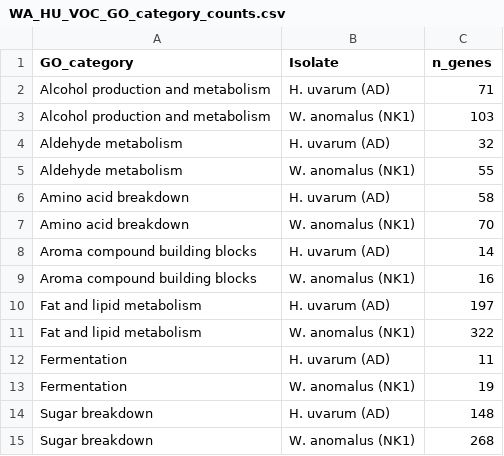
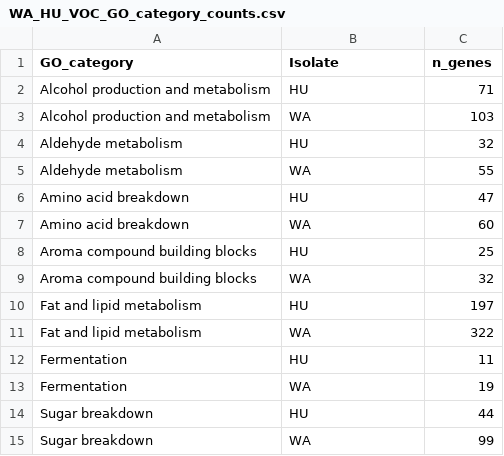
Before and after one commit to akshita-bioinfo/BIOL4315_PROJECT2026, a CSV file: outputs/results_figs/WA_HU_VOC_GO_category_counts.csv, drawn as a sheet.

```diff
--- a/outputs/results_figs/WA_HU_VOC_GO_category_counts.csv
+++ b/outputs/results_figs/WA_HU_VOC_GO_category_counts.csv
@@ -1,15 +1,15 @@
 GO_category,Isolate,n_genes
-Alcohol production and metabolism,H. uvarum (AD),71
-Alcohol production and metabolism,W. anomalus (NK1),103
-Aldehyde metabolism,H. uvarum (AD),32
-Aldehyde metabolism,W. anomalus (NK1),55
-Amino acid breakdown,H. uvarum (AD),58
-Amino acid breakdown,W. anomalus (NK1),70
-Aroma compound building blocks,H. uvarum (AD),14
-Aroma compound building blocks,W. anomalus (NK1),16
-Fat and lipid metabolism,H. uvarum (AD),197
-Fat and lipid metabolism,W. anomalus (NK1),322
-Fermentation,H. uvarum (AD),11
-Fermentation,W. anomalus (NK1),19
-Sugar breakdown,H. uvarum (AD),148
-Sugar breakdown,W. anomalus (NK1),268
+Alcohol production and metabolism,HU,71
+Alcohol production and metabolism,WA,103
+Aldehyde metabolism,HU,32
+Aldehyde metabolism,WA,55
+Amino acid breakdown,HU,47
+Amino acid breakdown,WA,60
+Aroma compound building blocks,HU,25
+Aroma compound building blocks,WA,32
+Fat and lipid metabolism,HU,197
+Fat and lipid metabolism,WA,322
+Fermentation,HU,11
+Fermentation,WA,19
+Sugar breakdown,HU,44
+Sugar breakdown,WA,99
```
Also changed, not shown: 3 other files.
